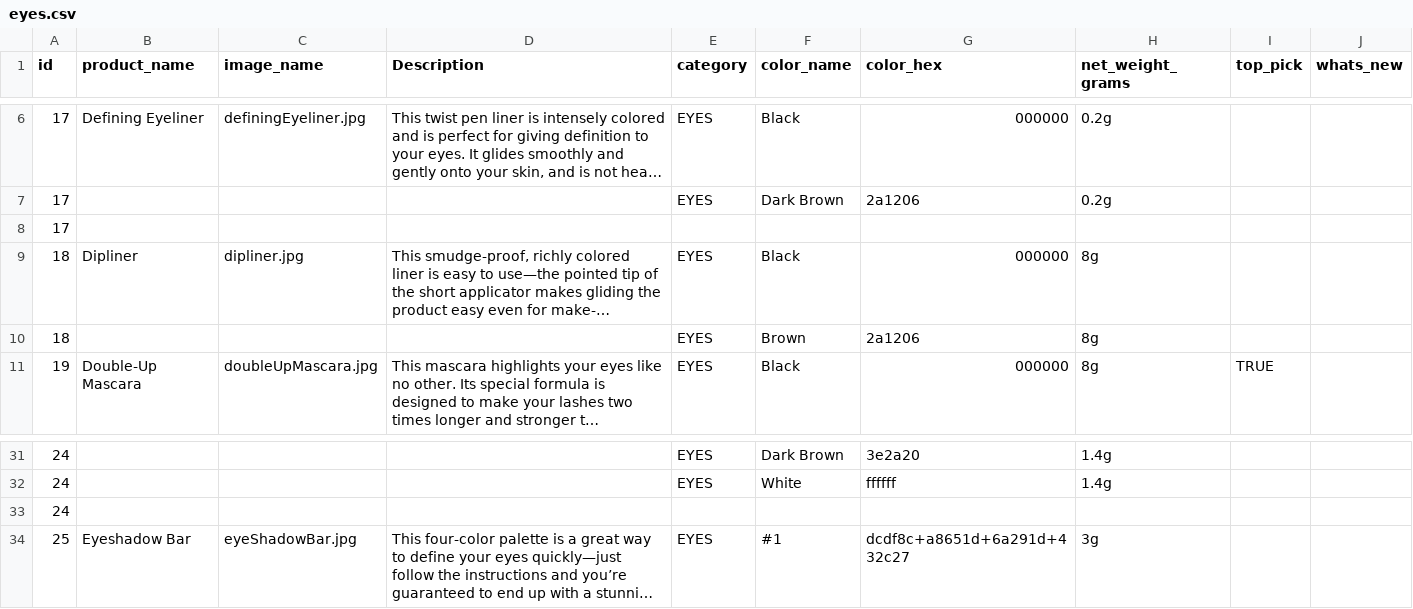
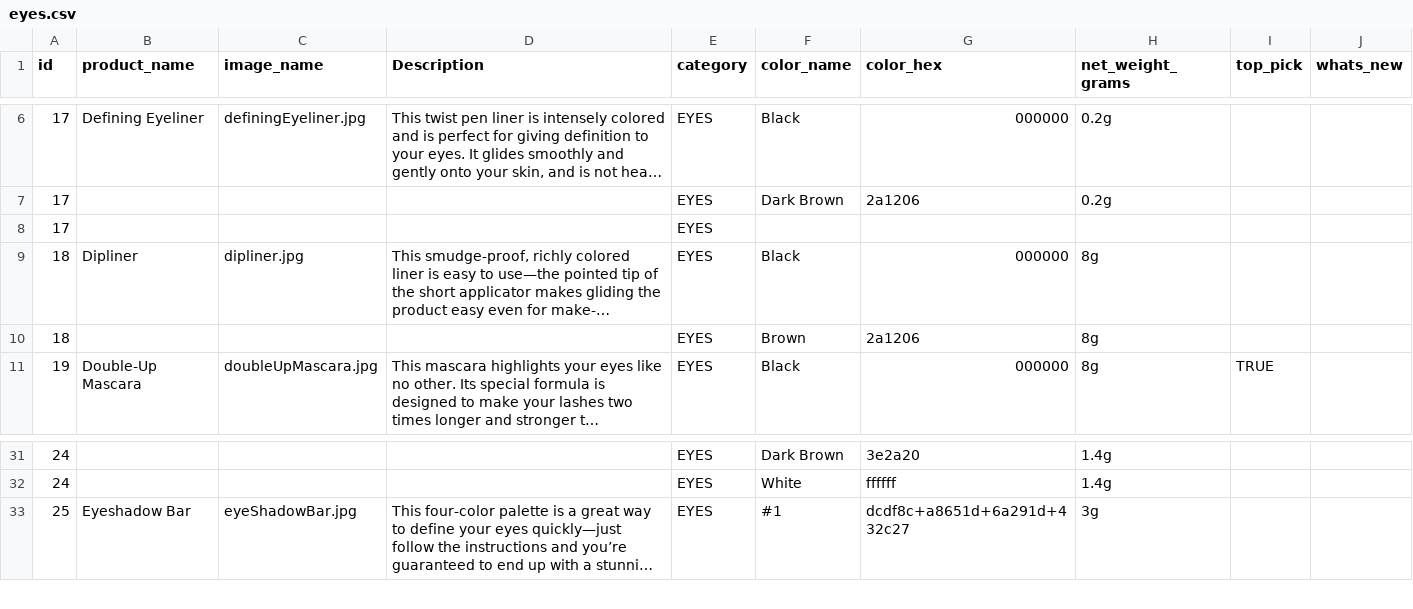
Before and after one commit to fashion21/fashion21.github.io, a CSV file: _scripts/src/categories/eyes.csv, drawn as a sheet; only a part is shown, gaps mark what is left out; long unchanged cells end in …; the diff names each change by its address in the sheet, - before the commit and + after, or states it on an @@ line.

Commit message:
Update products and parser.

```diff
--- a/_scripts/src/categories/eyes.csv
+++ b/_scripts/src/categories/eyes.csv
-E8 (category): (empty)
+E8 (category): EYES
-row 33: 24
```
Also changed, not shown: 34 other files.
